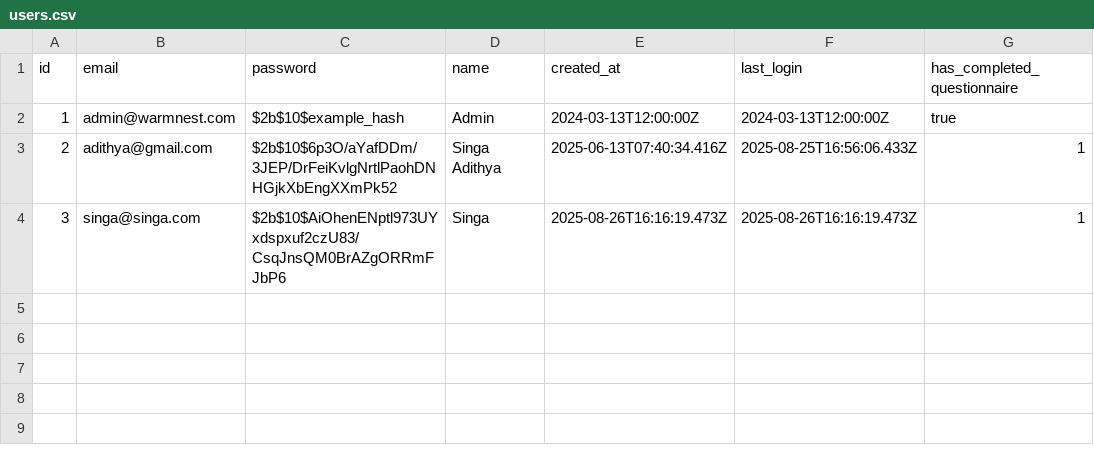
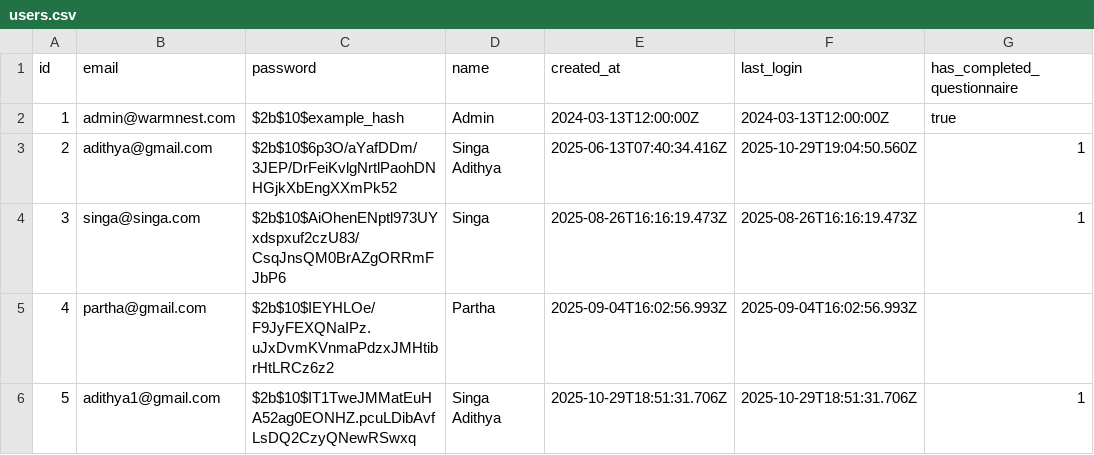
Before and after one commit to Cruse9002/Warmnest-Website, a CSV file: data/users.csv, drawn as a sheet.

Commit message:
changes to data

```diff
--- a/data/users.csv
+++ b/data/users.csv
@@ -2,3 +2,5 @@ id,email,password,name,created_at,last_login,has_completed_questionnaire
 1,admin@warmnest.com,$2b$10$example_hash,Admin,2024-03-13T12:00:00Z,2024-03-13T12:00:00Z,true
-2,adithya@gmail.com,$2b$10$6p3O/aYafDDm/3JEP/DrFeiKvlgNrtlPaohDNHGjkXbEngXXmPk52,Singa Adithya,2025-06-13T07:40:34.416Z,2025-08-25T16:56:06.433Z,1
+2,adithya@gmail.com,$2b$10$6p3O/aYafDDm/3JEP/DrFeiKvlgNrtlPaohDNHGjkXbEngXXmPk52,Singa Adithya,2025-06-13T07:40:34.416Z,2025-10-29T19:04:50.560Z,1
 3,singa@singa.com,$2b$10$AiOhenENptl973UYxdspxuf2czU83/CsqJnsQM0BrAZgORRmFJbP6,Singa,2025-08-26T16:16:19.473Z,2025-08-26T16:16:19.473Z,1
+4,partha@gmail.com,$2b$10$IEYHLOe/F9JyFEXQNaIPz.uJxDvmKVnmaPdzxJMHtibrHtLRCz6z2,Partha,2025-09-04T16:02:56.993Z,2025-09-04T16:02:56.993Z,
+5,adithya1@gmail.com,$2b$10$IT1TweJMMatEuHA52ag0EONHZ.pcuLDibAvfLsDQ2CzyQNewRSwxq,Singa Adithya,2025-10-29T18:51:31.706Z,2025-10-29T18:51:31.706Z,1
```
Also changed, not shown: data/questionnaire_answers.csv, data/user_preferences.csv, 1 other file.
